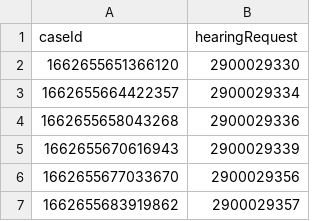
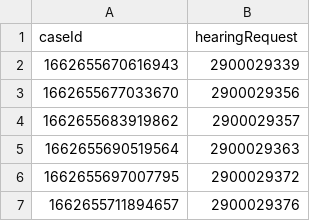
Before and after one commit to hmcts/xui-performance, a CSV file: HearingIdCancels.csv, drawn as a sheet; only a part is shown; the shorter side is filled out with more unchanged rows; the diff names each change by its address in the sheet, - before the commit and + after, or states it on an @@ line.

```diff
--- a/HearingIdCancels.csv
+++ b/HearingIdCancels.csv
-row 2: 1662655651366120 | 2900029330
-row 3: 1662655664422357 | 2900029334
-row 4: 1662655658043268 | 2900029336
```
Also changed, not shown: HearingDetails.csv, HearingDetailsErrors.csv, 3 other files.
